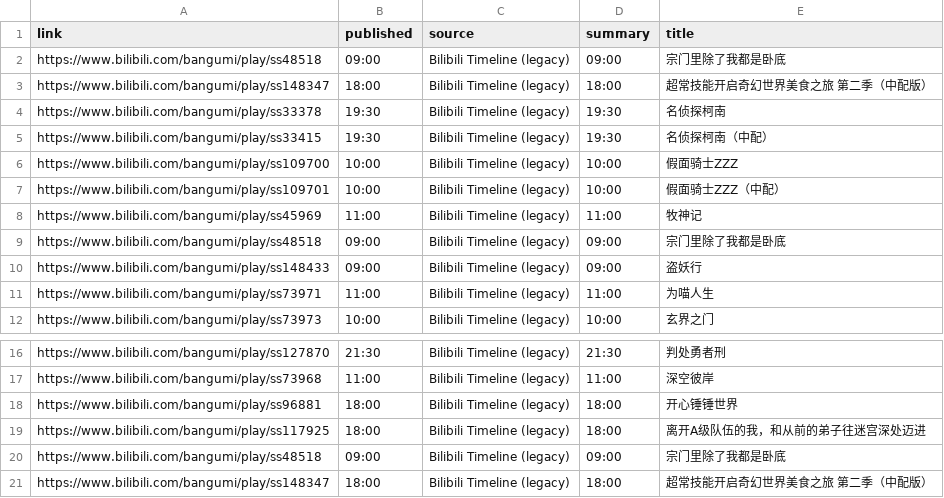
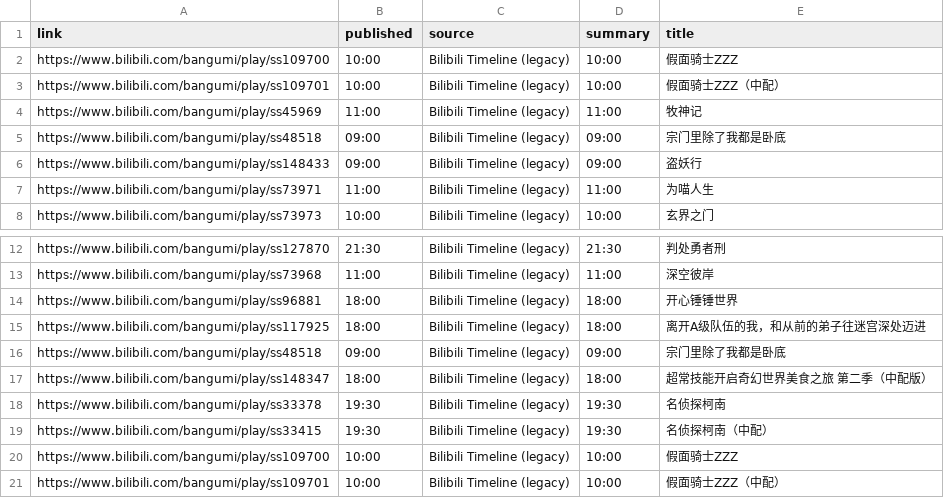
Before and after one commit to BennetttChen/Python-crawl, a CSV file: output/bili_timeline.csv, drawn as a sheet; only a part is shown, gaps mark what is left out.

```diff
--- a/output/bili_timeline.csv
+++ b/output/bili_timeline.csv
@@ -1,6 +1,2 @@
 link,published,source,summary,title
-https://www.bilibili.com/bangumi/play/ss48518,09:00,Bilibili Timeline (legacy),09:00,宗门里除了我都是卧底
-https://www.bilibili.com/bangumi/play/ss148347,18:00,Bilibili Timeline (legacy),18:00,超常技能开启奇幻世界美食之旅 第二季（中配版）
-https://www.bilibili.com/bangumi/play/ss33378,19:30,Bilibili Timeline (legacy),19:30,名侦探柯南
-https://www.bilibili.com/bangumi/play/ss33415,19:30,Bilibili Timeline (legacy),19:30,名侦探柯南（中配）
 https://www.bilibili.com/bangumi/play/ss109700,10:00,Bilibili Timeline (legacy),10:00,假面骑士ZZZ
@@ -21 +17,5 @@ https://www.bilibili.com/bangumi/play/ss48518,09:00,Bilibili Timeline (legacy),0
 https://www.bilibili.com/bangumi/play/ss148347,18:00,Bilibili Timeline (legacy),18:00,超常技能开启奇幻世界美食之旅 第二季（中配版）
+https://www.bilibili.com/bangumi/play/ss33378,19:30,Bilibili Timeline (legacy),19:30,名侦探柯南
+https://www.bilibili.com/bangumi/play/ss33415,19:30,Bilibili Timeline (legacy),19:30,名侦探柯南（中配）
+https://www.bilibili.com/bangumi/play/ss109700,10:00,Bilibili Timeline (legacy),10:00,假面骑士ZZZ
+https://www.bilibili.com/bangumi/play/ss109701,10:00,Bilibili Timeline (legacy),10:00,假面骑士ZZZ（中配）
```
Also changed, not shown: 2 other files.
